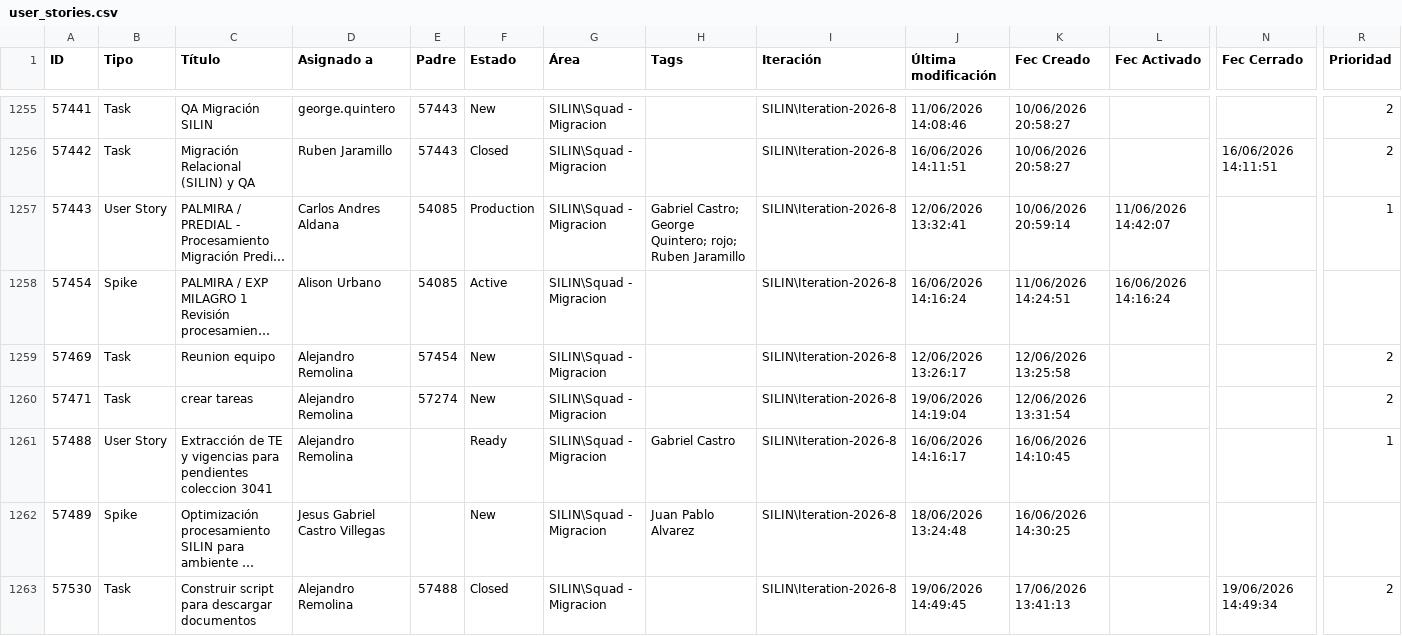
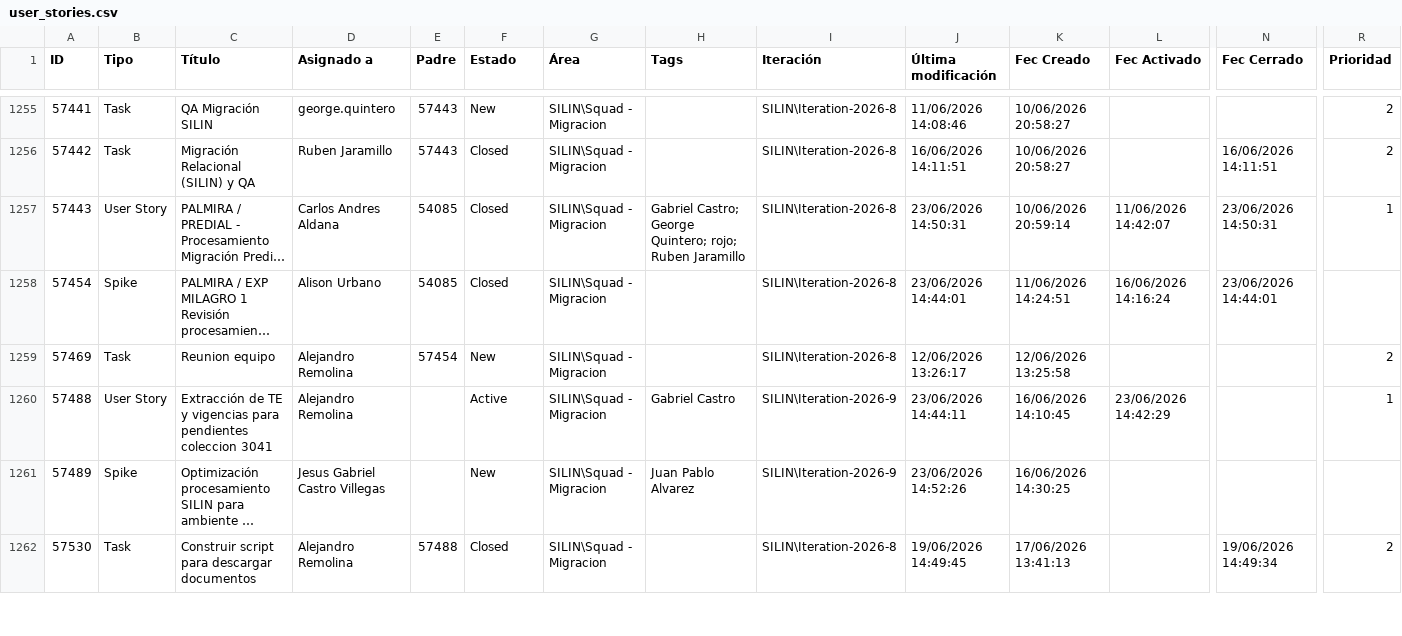
Before and after one commit to alisonfernandau-source/azure-insights-data-, a CSV file: src/data/user_stories.csv, drawn as a sheet; only a part is shown, gaps mark what is left out; long unchanged cells end in …; removed rows and columns are numbered as before the commit, all else as after; rows hold the shown columns only; the diff covers the shown part only; the diff names each change by its address in the sheet, - before the commit and + after, or states it on an @@ line.

```diff
--- a/src/data/user_stories.csv
+++ b/src/data/user_stories.csv
-F1257 (Estado): Production
+F1257 (Estado): Closed
-J1257 (Última modificación): 12/06/2026 13:32:41
+J1257 (Última modificación): 23/06/2026 14:50:31
-N1257 (Fec Cerrado): (empty)
+N1257 (Fec Cerrado): 23/06/2026 14:50:31
-F1258 (Estado): Active
+F1258 (Estado): Closed
-J1258 (Última modificación): 16/06/2026 14:16:24
+J1258 (Última modificación): 23/06/2026 14:44:01
-N1258 (Fec Cerrado): (empty)
+N1258 (Fec Cerrado): 23/06/2026 14:44:01
-row 1260: 57471 | Task | crear tareas | Alejandro Remolina | 57274 | New | SILIN\Squad - Migracion |  | SILIN\Iteration-2026-8 | 19/06/2026 14:19:04 | 12/06/2026 13:31:54 |  |  | 2
-F1260 (Estado): Ready
+F1260 (Estado): Active
-I1260:I1261 (Iteración): SILIN\Iteration-2026-8
+I1260:I1261 (Iteración): SILIN\Iteration-2026-9
-J1260 (Última modificación): 16/06/2026 14:16:17
+J1260 (Última modificación): 23/06/2026 14:44:11
-L1260 (Fec Activado): (empty)
+L1260 (Fec Activado): 23/06/2026 14:42:29
-J1261 (Última modificación): 18/06/2026 13:24:48
+J1261 (Última modificación): 23/06/2026 14:52:26
```
Also changed, not shown: 3 added rows and 41 edited cells elsewhere in this file, src/data/feature_snapshot_history.csv, 1 other file.
